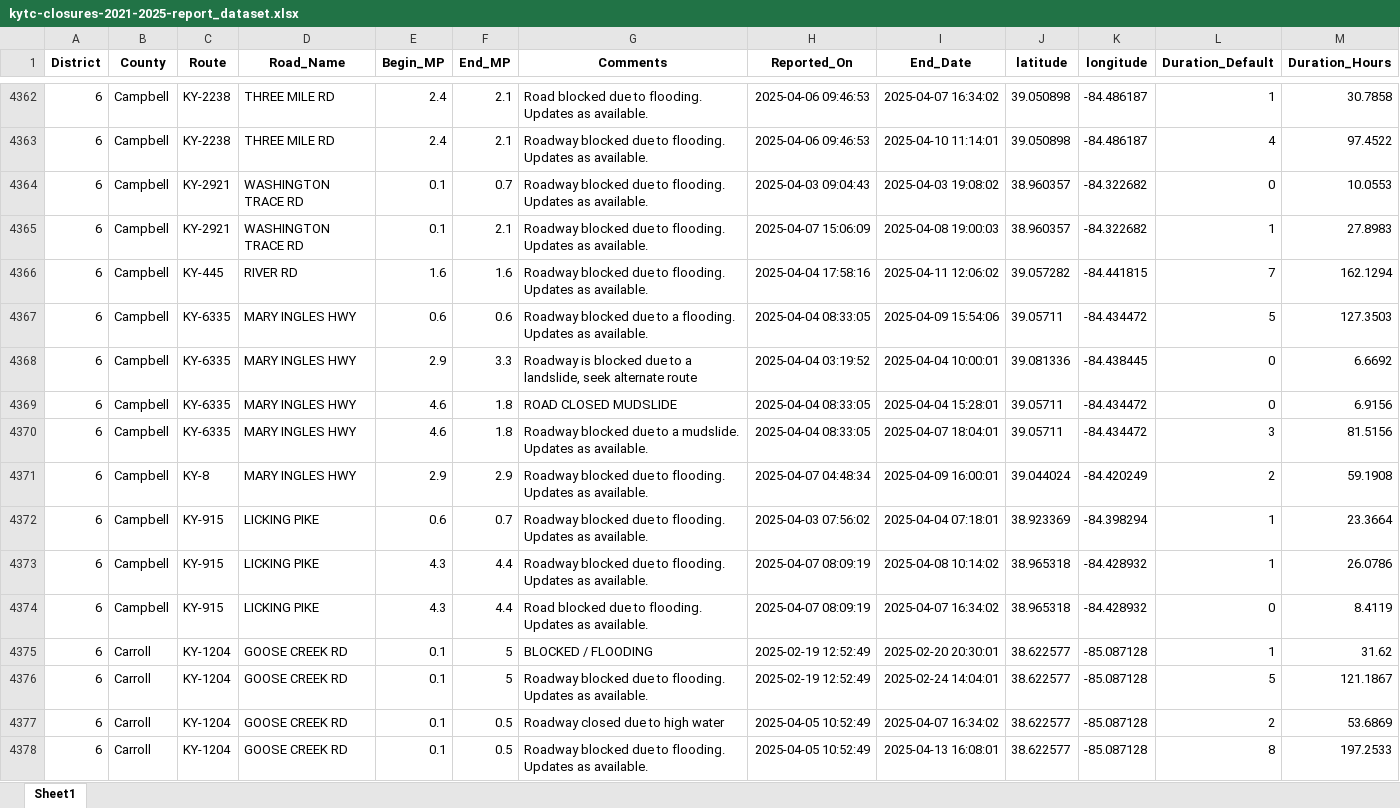
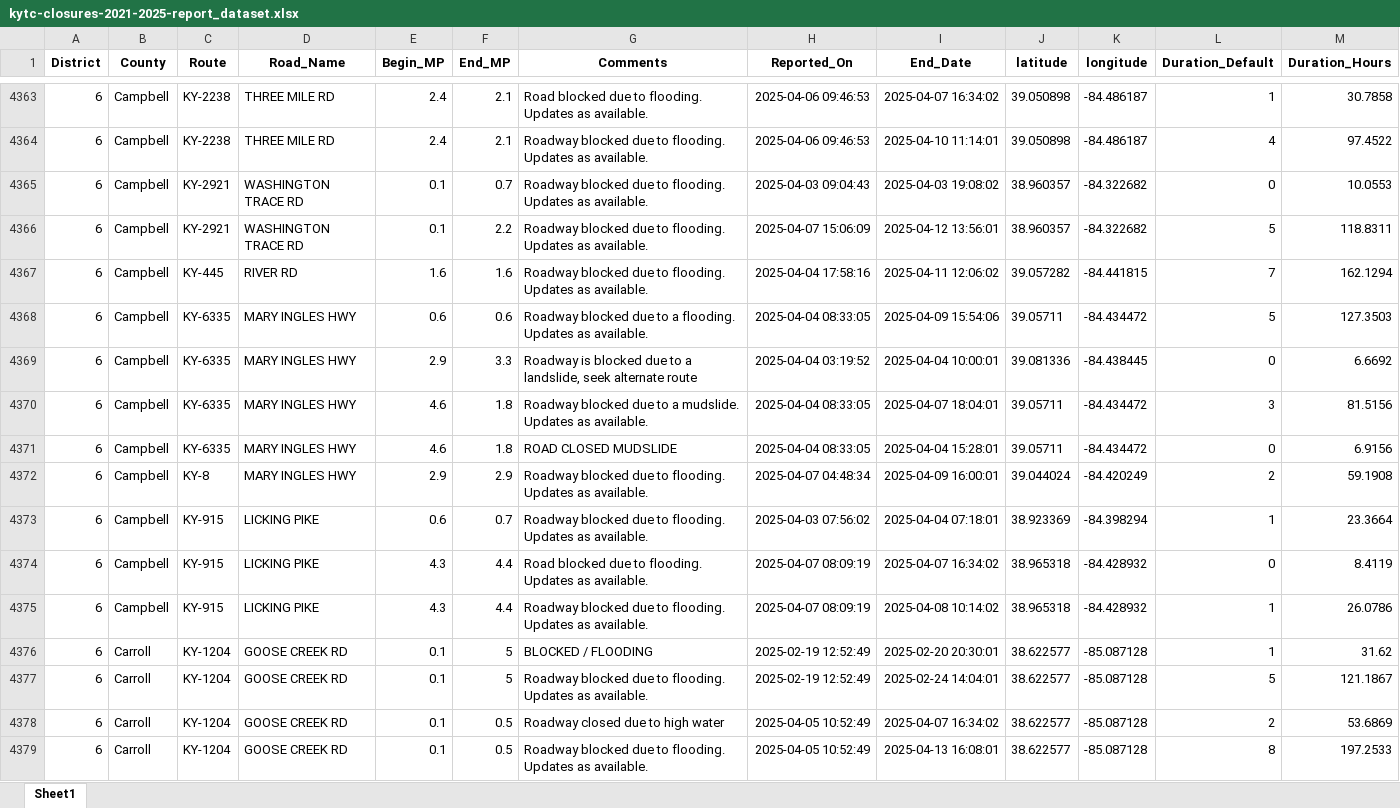
Before and after one commit to chrislambert-ky/analysis-ky-roadclosures, an Excel workbook: data-reportready/kytc-closures-2021-2025-report_dataset.xlsx, sheet Sheet1, drawn as a sheet; only a part is shown, gaps mark what is left out; values as stored, in another font and other column widths than the file's, no borders; addresses are those after the commit; the diff covers the shown part only; the diff names each change by its address in the sheet, - before the commit and + after, or states it on an @@ line.

```diff
--- a/data-reportready/kytc-closures-2021-2025-report_dataset.xlsx (sheet Sheet1)
+++ b/data-reportready/kytc-closures-2021-2025-report_dataset.xlsx (sheet Sheet1)
-F4366 (End_MP): 2.1
+F4366 (End_MP): 2.2
-I4366 (End_Date): 2025-04-08 19:00:03
+I4366 (End_Date): 2025-04-12 13:56:01
-L4366 (Duration_Default): 1
+L4366 (Duration_Default): 5
-M4366 (Duration_Hours): 27.8983
+M4366 (Duration_Hours): 118.8311
@@ row 4369 moved to row 4371: 6 @@
@@ row 4373 moved to row 4375: 6 @@
```
Also changed, not shown: 2 added rows, 174 moved rows and 80 edited cells elsewhere in this sheet, data-reportready/kytc-closures-report_dataset.xlsx, 6 other files.
